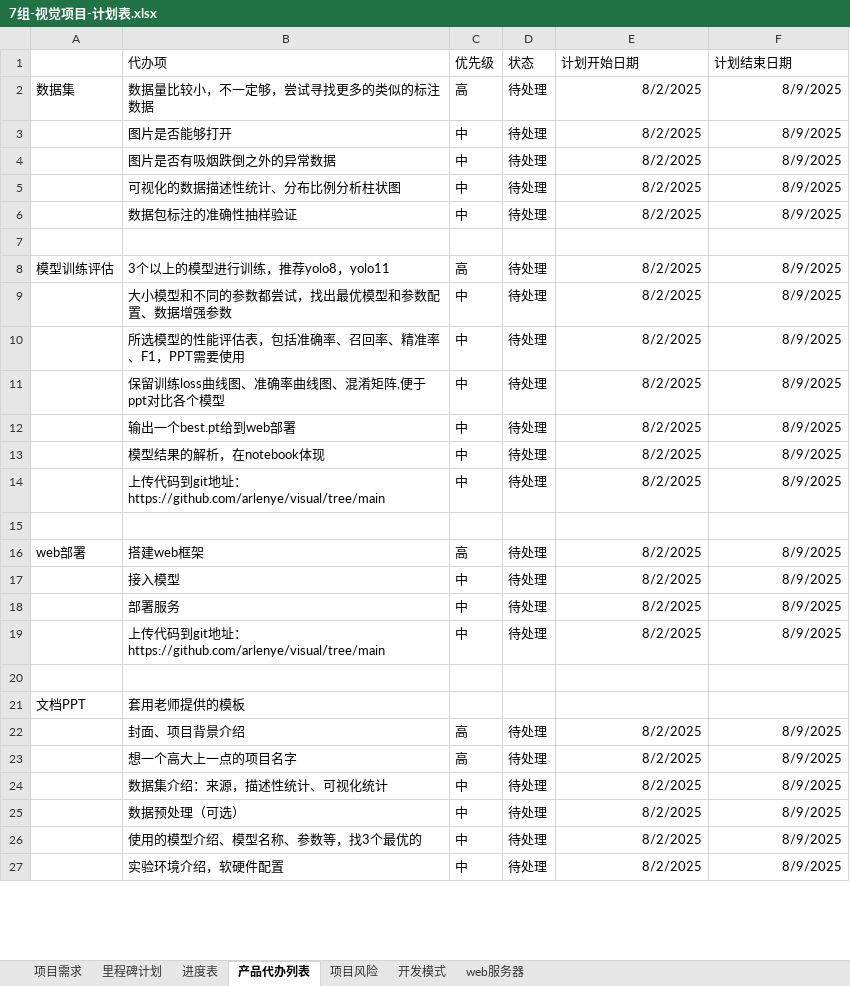
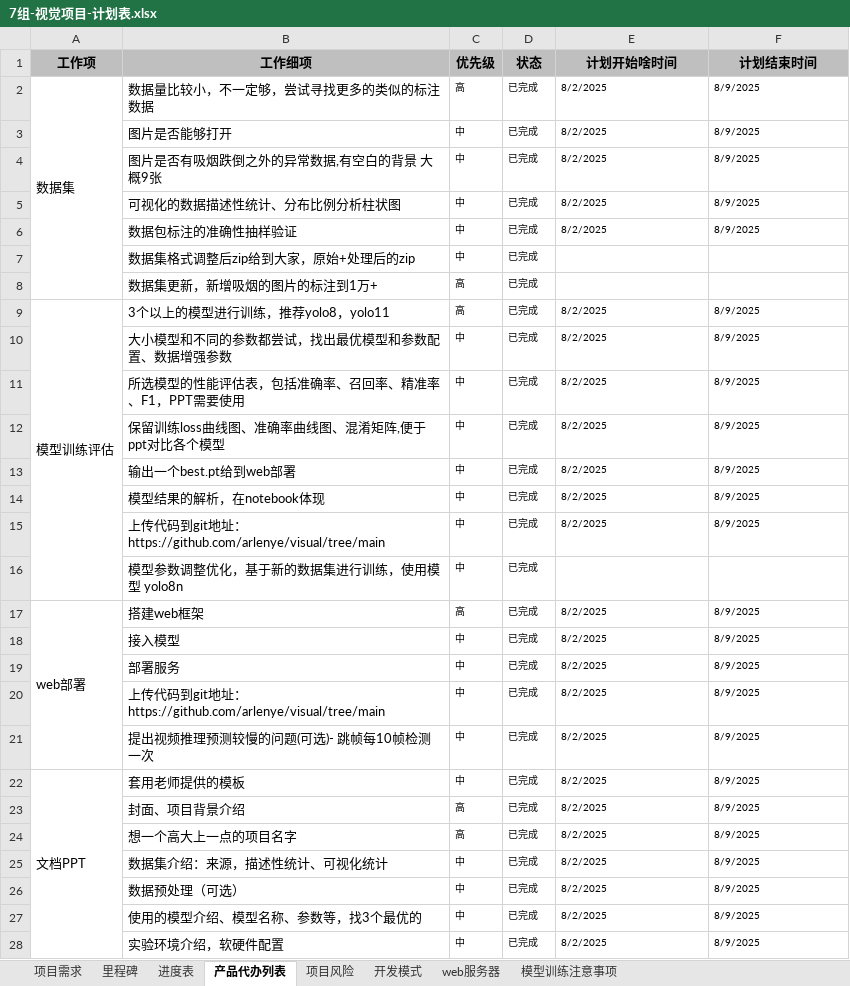
Before and after one commit to arlenye/visual, an Excel workbook: docs/7组-视觉项目-计划表.xlsx, sheet 产品代办列表, drawn as a sheet; only a part is shown; values as stored, in another font and other column widths than the file's, no borders; removed rows and columns are numbered as before the commit, all else as after; the diff covers the shown part only; the diff names each change by its address in the sheet, - before the commit and + after, or states it on an @@ line.

Commit message:
计划表更新

```diff
--- a/docs/7组-视觉项目-计划表.xlsx (sheet 产品代办列表)
+++ b/docs/7组-视觉项目-计划表.xlsx (sheet 产品代办列表)
-sheet tab: 里程碑计划
+sheet tab: 里程碑
+sheet tab: 模型训练注意事项
-row 1:  | 代办项 | 优先级 | 状态 | 计划开始日期 | 计划结束日期
+row 1: 工作项 | 工作细项 | 优先级 | 状态 | 计划开始啥时间 | 计划结束时间
+A2:A8 merged
@@ C2:F6 text size: smaller @@
-D2:D6: 待处理
+D2:D6: 已完成
-E2:F6 alignment: right
+E2:F6 alignment: left
-B4: 图片是否有吸烟跌倒之外的异常数据
+B4: 图片是否有吸烟跌倒之外的异常数据,有空白的背景 大概9张
-row 7: (empty)
+row 7:  | 数据集格式调整后zip给到大家，原始+处理后的zip | 中 | 已完成
+row 8:  | 数据集更新，新增吸烟的图片的标注到1万+ | 高 | 已完成
+A9:A16 merged
@@ C9:F15 text size: smaller @@
-D9:D15: 待处理
+D9:D15: 已完成
-E9:F15 alignment: right
+E9:F15 alignment: left
-row 16: (empty)
+row 16:  | 模型参数调整优化，基于新的数据集进行训练，使用模型 yolo8n | 中 | 已完成
+A17:A21 merged
@@ C17:F20 text size: smaller @@
-D17:D20: 待处理
+D17:D20: 已完成
-E17:F20 alignment: right
+E17:F20 alignment: left
-row 21: (empty)
+row 21:  | 提出视频推理预测较慢的问题(可选)- 跳帧每10帧检测一次 | 中 | 已完成 | 8/2/2025 | 8/9/2025
+A22:A32 merged
-C22: (empty)
+C22: 中
-D22: (empty)
+D22: 已完成
-E22: (empty)
+E22: 8/2/2025
-F22: (empty)
+F22: 8/9/2025
@@ C23:F28 text size: smaller @@
-D23:D28: 待处理
+D23:D28: 已完成
-E23:F28 alignment: right
+E23:F28 alignment: left
```
Also changed, not shown: 4 edited cells and cell formats elsewhere in this sheet, sheet 开发模式, sheet 项目风险, sheet 进度表, sheet web服务器, sheet 项目需求.
